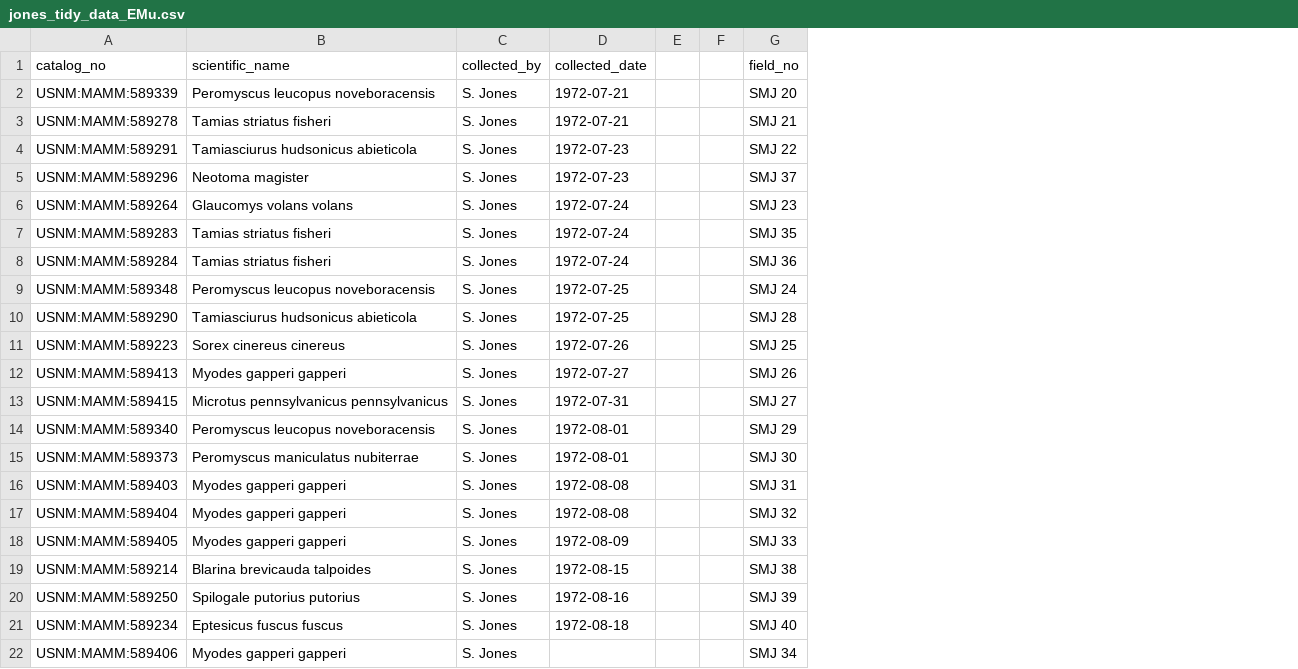
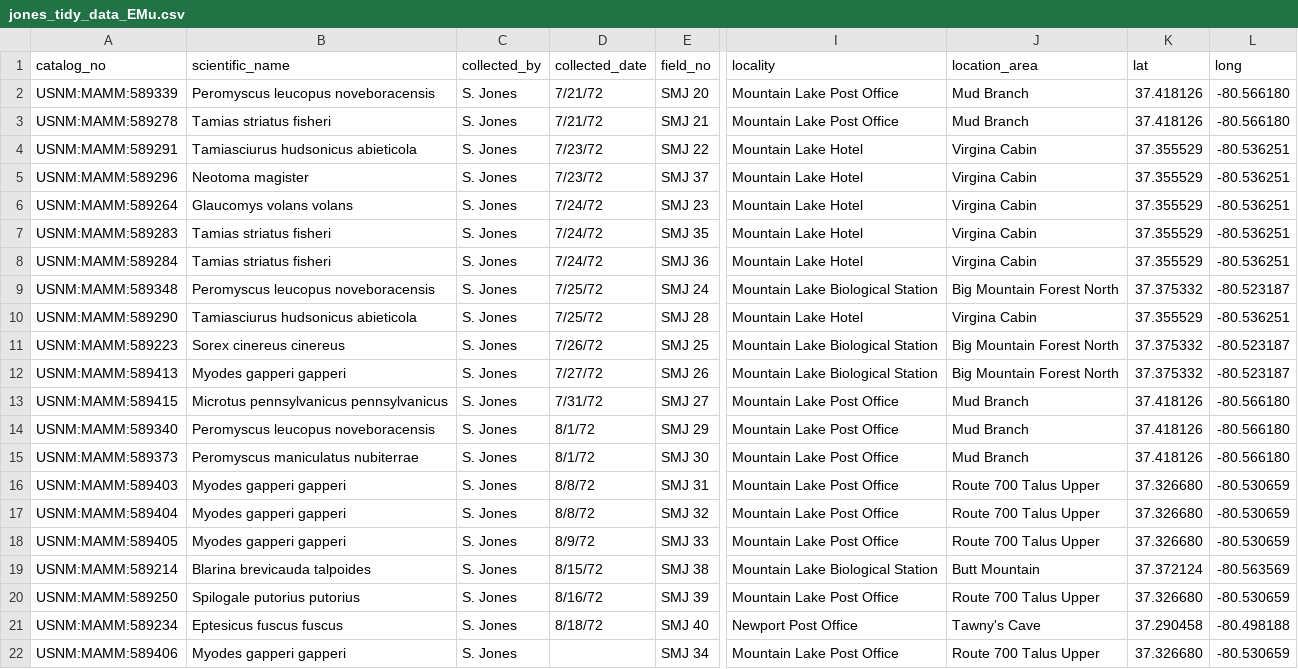
Before and after one commit to TianaCurry/AWHI-projects, a CSV file: jones_tidy_data_EMu.csv, drawn as a sheet; only a part is shown, gaps mark what is left out; removed rows and columns are numbered as before the commit, all else as after; the diff names each change by its address in the sheet, - before the commit and + after, or states it on an @@ line.

Commit message:
updates to map for jones
update dataframe for jones and maps for jones. mapbox in gitnore

```diff
--- a/jones_tidy_data_EMu.csv
+++ b/jones_tidy_data_EMu.csv
-column E, empty
-column F, empty
+column I (locality), rows 2-22: Mountain Lake Post Office | Mountain Lake Post Office | Mountain Lake Hotel | Mountain Lake Hotel | Mountain Lake Hotel | Mountain Lake Hotel | Mountain Lake Hotel | Mountain Lake Biological Station | Mountain Lake Hotel | Mountain Lake Biological Station | Mountain Lake Biological Station | Mountain Lake Post Office | Mountain Lake Post Office | Mountain Lake Post Office | Mountain Lake Post Office | Mountain Lake Post Office | Mountain Lake Post Office | Mountain Lake Biological Station | Mountain Lake Post Office | Newport Post Office | Mountain Lake Post Office
+column J (location_area), rows 2-22: Mud Branch | Mud Branch | Virgina Cabin | Virgina Cabin | Virgina Cabin | Virgina Cabin | Virgina Cabin | Big Mountain Forest North | Virgina Cabin | Big Mountain Forest North | Big Mountain Forest North | Mud Branch | Mud Branch | Mud Branch | Route 700 Talus Upper | Route 700 Talus Upper | Route 700 Talus Upper | Butt Mountain | Route 700 Talus Upper | Tawny's Cave | Route 700 Talus Upper
+column K (lat), rows 2-22: 37.418126 | 37.418126 | 37.355529 | 37.355529 | 37.355529 | 37.355529 | 37.355529 | 37.375332 | 37.355529 | 37.375332 | 37.375332 | 37.418126 | 37.418126 | 37.418126 | 37.326680 | 37.326680 | 37.326680 | 37.372124 | 37.326680 | 37.290458 | 37.326680
+column L (long), rows 2-22: -80.566180 | -80.566180 | -80.536251 | -80.536251 | -80.536251 | -80.536251 | -80.536251 | -80.523187 | -80.536251 | -80.523187 | -80.523187 | -80.566180 | -80.566180 | -80.566180 | -80.530659 | -80.530659 | -80.530659 | -80.563569 | -80.530659 | -80.498188 | -80.530659
-D2:D3 (collected_date): 1972-07-21
+D2:D3 (collected_date): 7/21/72
-D4:D5 (collected_date): 1972-07-23
+D4:D5 (collected_date): 7/23/72
-D6:D8 (collected_date): 1972-07-24
+D6:D8 (collected_date): 7/24/72
-D9:D10 (collected_date): 1972-07-25
+D9:D10 (collected_date): 7/25/72
-D11 (collected_date): 1972-07-26
+D11 (collected_date): 7/26/72
-D12 (collected_date): 1972-07-27
+D12 (collected_date): 7/27/72
-D13 (collected_date): 1972-07-31
+D13 (collected_date): 7/31/72
-D14:D15 (collected_date): 1972-08-01
+D14:D15 (collected_date): 8/1/72
-D16:D17 (collected_date): 1972-08-08
+D16:D17 (collected_date): 8/8/72
-D18 (collected_date): 1972-08-09
+D18 (collected_date): 8/9/72
-D19 (collected_date): 1972-08-15
+D19 (collected_date): 8/15/72
-D20 (collected_date): 1972-08-16
+D20 (collected_date): 8/16/72
-D21 (collected_date): 1972-08-18
+D21 (collected_date): 8/18/72
```
Also changed, not shown: 5 other files.
